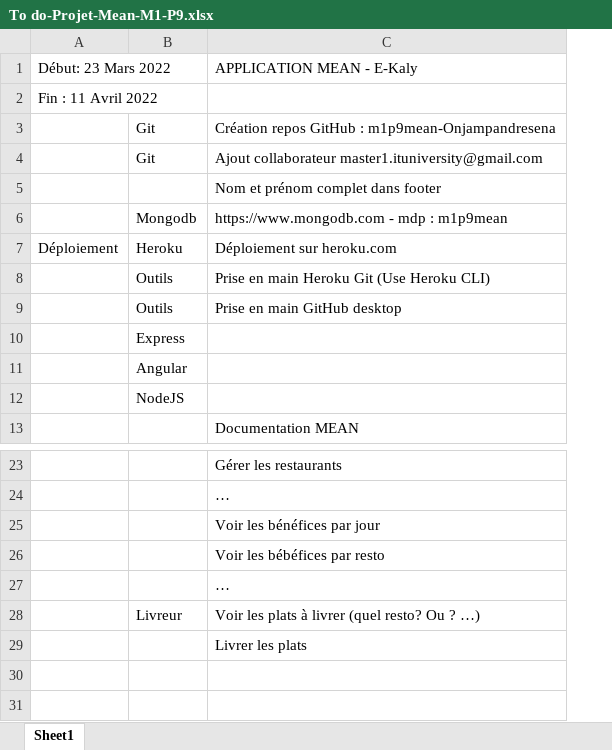
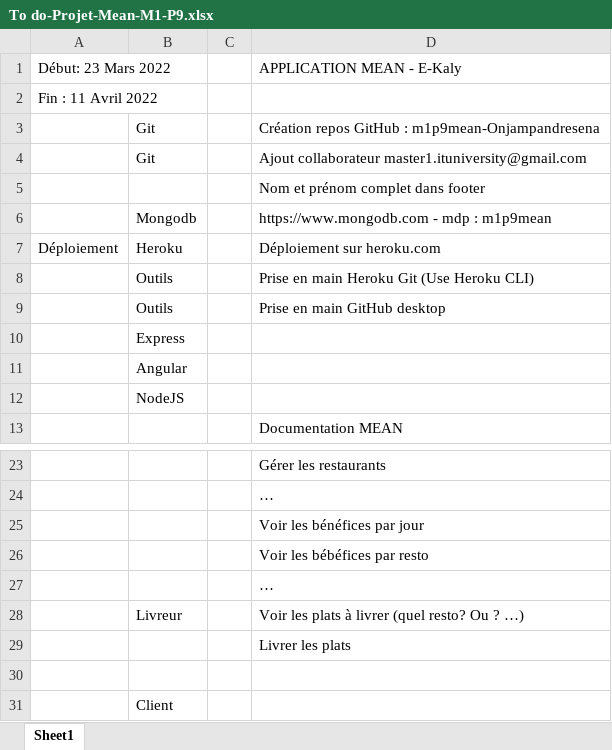
Before and after one commit to Master-I-Prom9-ITU/m1p9mean-Onjampandresena, an Excel workbook: tools/To do-Projet-Mean-M1-P9.xlsx, sheet Sheet1, drawn as a sheet; only a part is shown, gaps mark what is left out; values as stored, in another font and other column widths than the file's, no borders; the diff names each change by its address in the sheet, - before the commit and + after, or states it on an @@ line.

```diff
--- a/tools/To do-Projet-Mean-M1-P9.xlsx (sheet Sheet1)
+++ b/tools/To do-Projet-Mean-M1-P9.xlsx (sheet Sheet1)
+column C, empty
+row 30: (empty)
+row 31:  | Client
```
Also changed, not shown: 8 other files.
